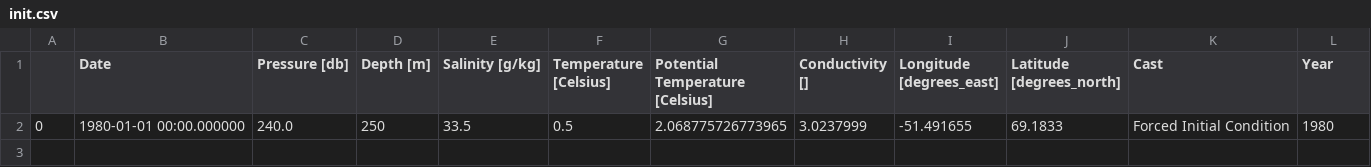
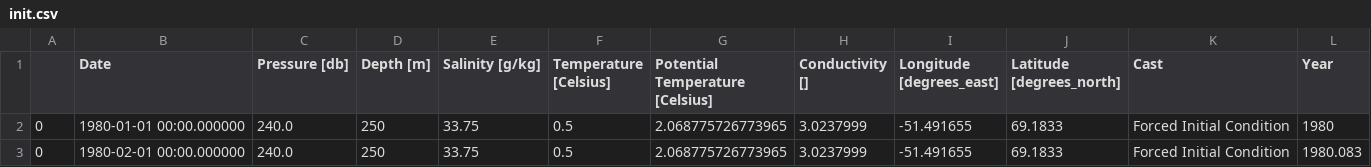
Before and after one commit to pism/pism-greenland, a CSV file: data_sets/ocean/init/init.csv, drawn as a sheet.

```diff
--- a/data_sets/ocean/init/init.csv
+++ b/data_sets/ocean/init/init.csv
@@ -1,2 +1,3 @@
 ,Date,Pressure [db],Depth [m],Salinity [g/kg],Temperature [Celsius],Potential Temperature [Celsius],Conductivity [],Longitude [degrees_east],Latitude [degrees_north],Cast,Year
-0,1980-01-01 00:00.000000,240.0,250,33.5,0.5,2.068775726773965,3.0237999,-51.491655,69.1833,Forced Initial Condition,1980
+0,1980-01-01 00:00.000000,240.0,250,33.75,0.5,2.068775726773965,3.0237999,-51.491655,69.1833,Forced Initial Condition,1980
+0,1980-02-01 00:00.000000,240.0,250,33.75,0.5,2.068775726773965,3.0237999,-51.491655,69.1833,Forced Initial Condition,1980.083
```
Also changed, not shown: 5 other files.
